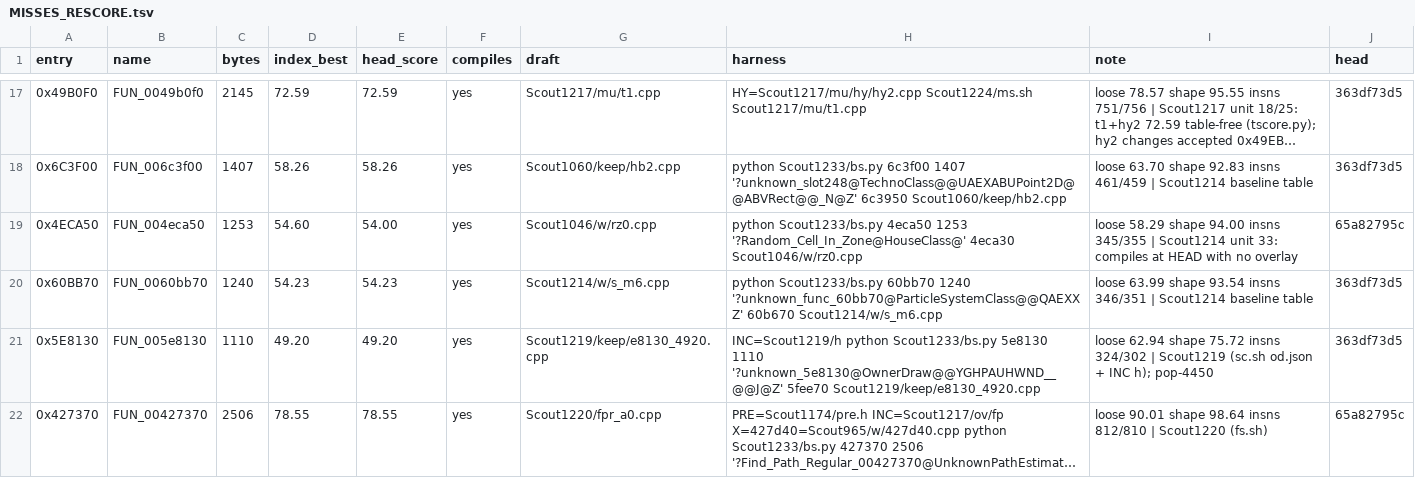
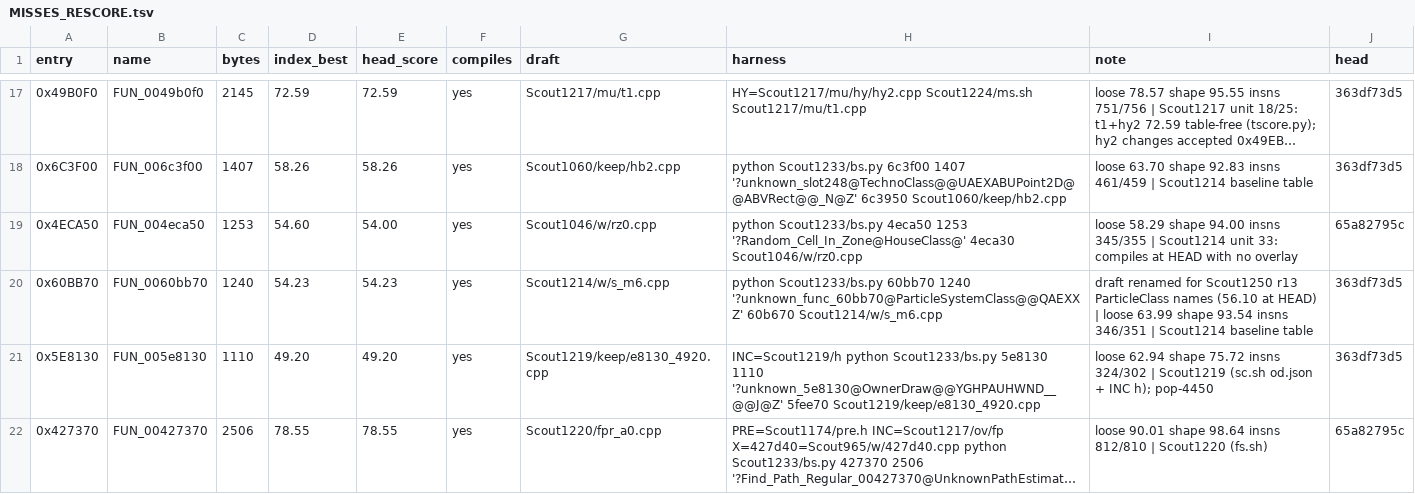
Before and after one commit to meastes/redalert2-decomp, a TSV file: docs/MISSES_RESCORE.tsv, drawn as a sheet; only a part is shown, gaps mark what is left out; long unchanged cells end in ….

Commit message:
Snapshot of local ef0407731 no byte change: ParticleClass names (names.csv particle.cpp matched): Smoke_Behavior_AI, Fire_Motion_AI, Behavior_AI, Fire_Behavior_AI, Motion_AI; 5 files renamed; native rewrite in the same commit; extent-exact + strict audit, full build whole_file_exact, native build + native-census (Scout1250 r13)

```diff
--- a/docs/MISSES_RESCORE.tsv
+++ b/docs/MISSES_RESCORE.tsv
@@ -19,3 +19,3 @@ entry	name	bytes	index_best	head_score	compiles	draft	harness	note	head
 0x4ECA50	FUN_004eca50	1253	54.60	54.00	yes	Scout1046/w/rz0.cpp	python Scout1233/bs.py 4eca50 1253 '?Random_Cell_In_Zone@HouseClass@' 4eca30 Scout1046/w/rz0.cpp	loose 58.29 shape 94.00 insns 345/355 | Scout1214 unit 33: compiles at HEAD with no overlay	65a82795c
-0x60BB70	FUN_0060bb70	1240	54.23	54.23	yes	Scout1214/w/s_m6.cpp	python Scout1233/bs.py 60bb70 1240 '?unknown_func_60bb70@ParticleSystemClass@@QAEXXZ' 60b670 Scout1214/w/s_m6.cpp	loose 63.99 shape 93.54 insns 346/351 | Scout1214 baseline table	363df73d5
+0x60BB70	FUN_0060bb70	1240	54.23	54.23	yes	Scout1214/w/s_m6.cpp	python Scout1233/bs.py 60bb70 1240 '?unknown_func_60bb70@ParticleSystemClass@@QAEXXZ' 60b670 Scout1214/w/s_m6.cpp	draft renamed for Scout1250 r13 ParticleClass names (56.10 at HEAD) | loose 63.99 shape 93.54 insns 346/351 | Scout1214 baseline table	363df73d5
 0x5E8130	FUN_005e8130	1110	49.20	49.20	yes	Scout1219/keep/e8130_4920.cpp	INC=Scout1219/h python Scout1233/bs.py 5e8130 1110 '?unknown_5e8130@OwnerDraw@@YGHPAUHWND__@@J@Z' 5fee70 Scout1219/keep/e8130_4920.cpp	loose 62.94 shape 75.72 insns 324/302 | Scout1219 (sc.sh od.json + INC h); pop-4450	363df73d5
```
Also changed, not shown: 40 other files.
